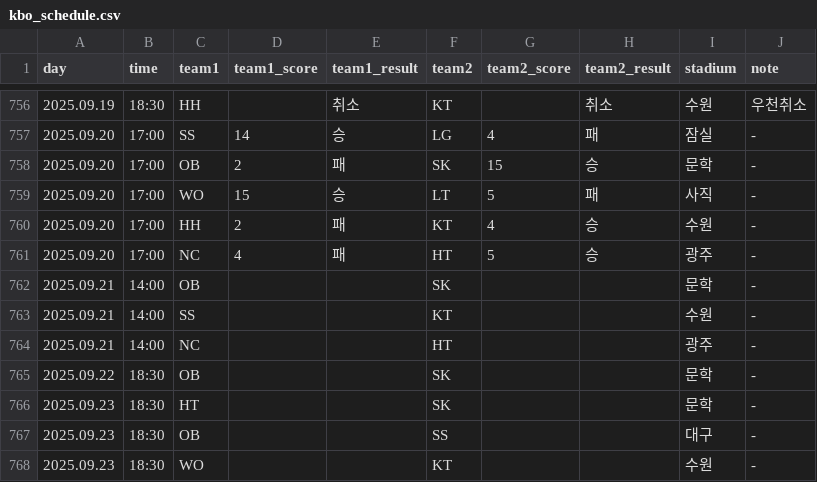
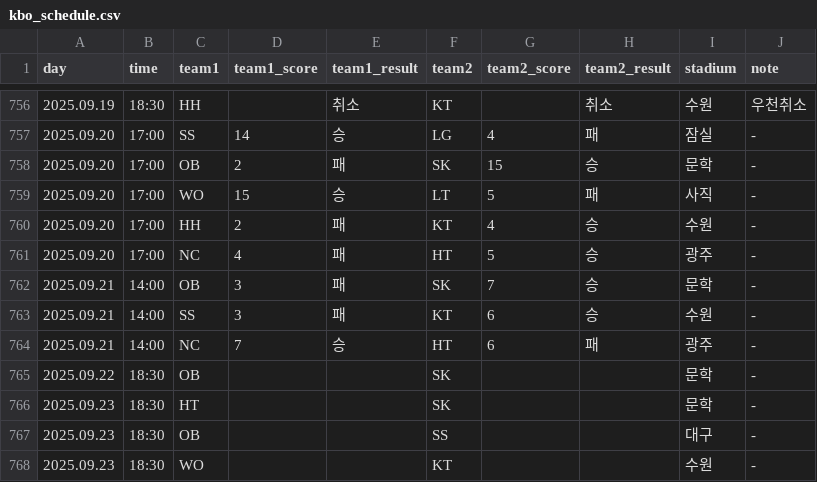
Before and after one commit to rladbstlr87/tothe_ballpark, a CSV file: data/kbo_schedule.csv, drawn as a sheet; only a part is shown, gaps mark what is left out.

```diff
--- a/data/kbo_schedule.csv
+++ b/data/kbo_schedule.csv
@@ -761,5 +761,5 @@
 2025.09.20,17:00,NC,4,패,HT,5,승,광주,-
-2025.09.21,14:00,OB,,,SK,,,문학,-
-2025.09.21,14:00,SS,,,KT,,,수원,-
-2025.09.21,14:00,NC,,,HT,,,광주,-
+2025.09.21,14:00,OB,3,패,SK,7,승,문학,-
+2025.09.21,14:00,SS,3,패,KT,6,승,수원,-
+2025.09.21,14:00,NC,7,승,HT,6,패,광주,-
 2025.09.22,18:30,OB,,,SK,,,문학,-
```
Also changed, not shown: data/all_hitter_stats.csv, data/all_pitcher_stats.csv, 2 other files.
